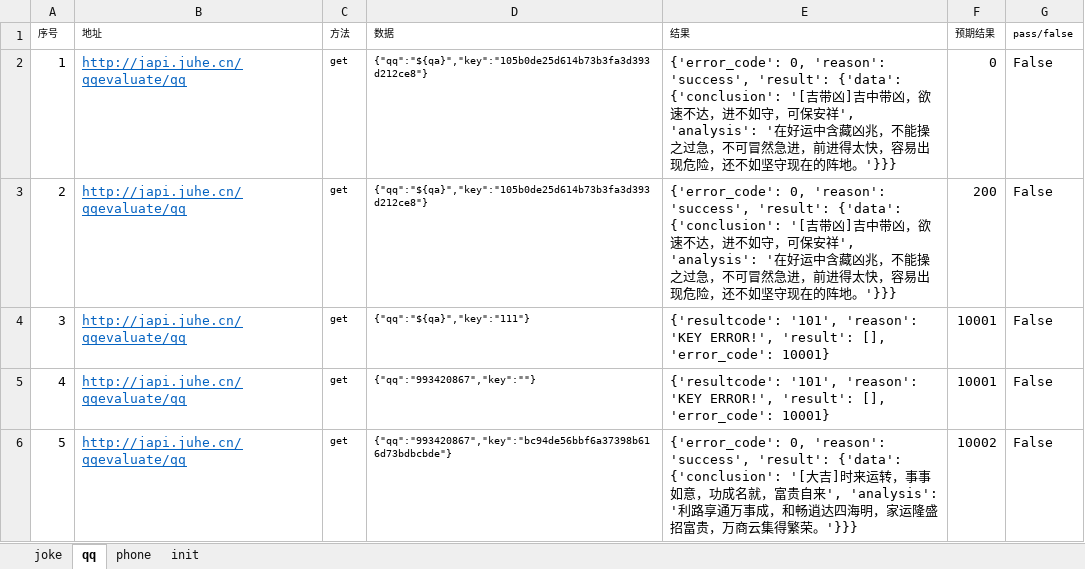
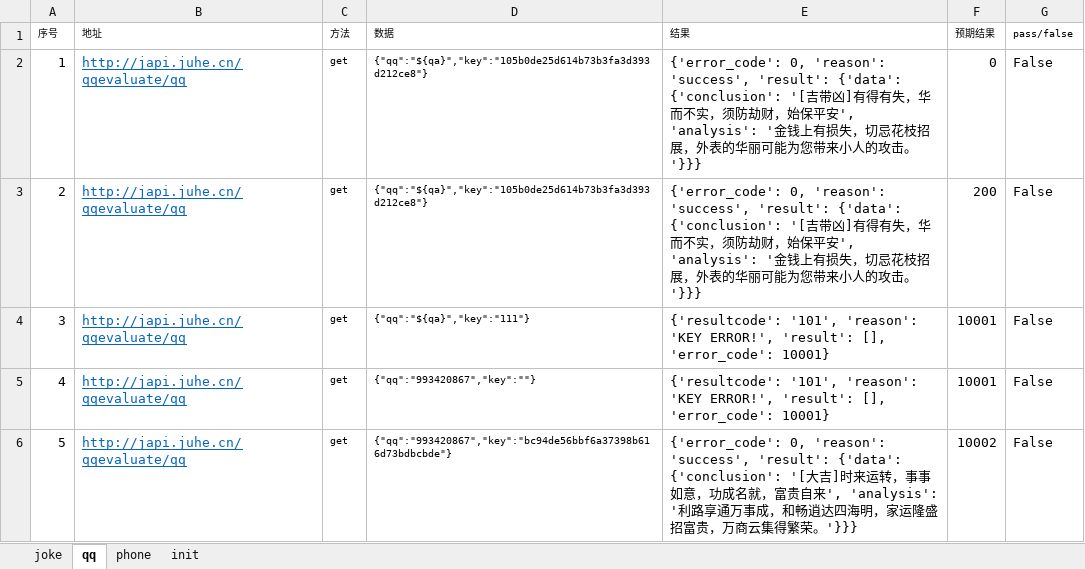
Before and after one commit to anwenming/request_test, an Excel workbook: test_data/datathing.xlsx, sheet qq, drawn as a sheet; values as stored, in another font and other column widths than the file's, no borders; the diff names each change by its address in the sheet, - before the commit and + after, or states it on an @@ line.

```diff
--- a/test_data/datathing.xlsx (sheet qq)
+++ b/test_data/datathing.xlsx (sheet qq)
-E2:E3 (结果): …吉带凶]吉中带凶，欲速不达，进不如守，可保安祥', 'analysis': '在好运中含藏凶兆，不能操之过急，不可冒然急进，前进得太快，容易出现危险，还不如坚守现在的阵地。'}}}
+E2:E3 (结果): …吉带凶]有得有失，华而不实，须防劫财，始保平安', 'analysis': '金钱上有损失，切忌花枝招展，外表的华丽可能为您带来小人的攻击。'}}}
```
Also changed, not shown: sheet init, 2 other files.
